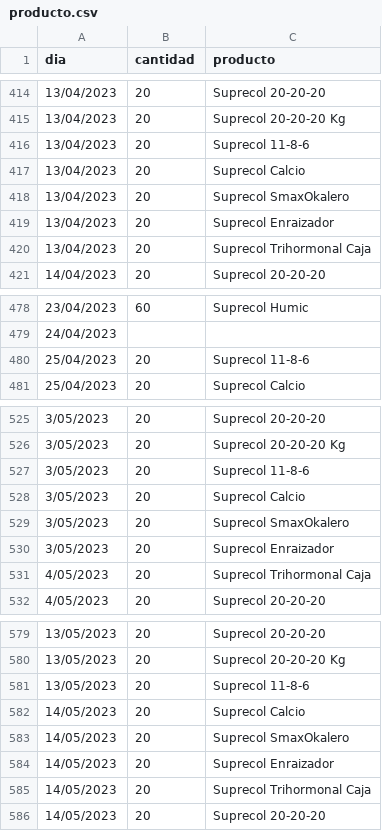
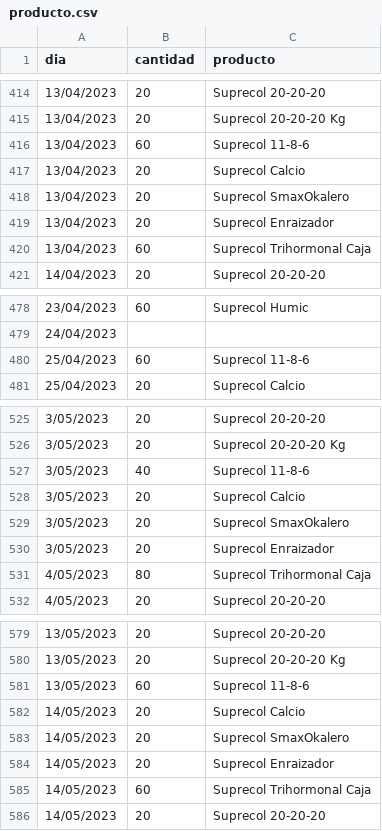
Before and after one commit to JhonnyJR10/CSV, a CSV file: producto.csv, drawn as a sheet; only a part is shown, gaps mark what is left out; the diff covers the shown part only.

```diff
--- a/producto.csv
+++ b/producto.csv
@@ -415,3 +415,3 @@ dia,cantidad,producto
 13/04/2023,20,Suprecol 20-20-20 Kg
-13/04/2023,20,Suprecol 11-8-6
+13/04/2023,60,Suprecol 11-8-6
 13/04/2023,20,Suprecol Calcio
@@ -419,3 +419,3 @@ dia,cantidad,producto
 13/04/2023,20,Suprecol Enraizador
-13/04/2023,20,Suprecol Trihormonal Caja
+13/04/2023,60,Suprecol Trihormonal Caja
 14/04/2023,20,Suprecol 20-20-20
@@ -479,3 +479,3 @@ dia,cantidad,producto
 24/04/2023,,
-25/04/2023,20,Suprecol 11-8-6
+25/04/2023,60,Suprecol 11-8-6
 25/04/2023,20,Suprecol Calcio
@@ -526,3 +526,3 @@ dia,cantidad,producto
 3/05/2023,20,Suprecol 20-20-20 Kg
-3/05/2023,20,Suprecol 11-8-6
+3/05/2023,40,Suprecol 11-8-6
 3/05/2023,20,Suprecol Calcio
@@ -530,3 +530,3 @@ dia,cantidad,producto
 3/05/2023,20,Suprecol Enraizador
-4/05/2023,20,Suprecol Trihormonal Caja
+4/05/2023,80,Suprecol Trihormonal Caja
 4/05/2023,20,Suprecol 20-20-20
@@ -580,3 +580,3 @@ dia,cantidad,producto
 13/05/2023,20,Suprecol 20-20-20 Kg
-13/05/2023,20,Suprecol 11-8-6
+13/05/2023,60,Suprecol 11-8-6
 14/05/2023,20,Suprecol Calcio
@@ -584,3 +584,3 @@ dia,cantidad,producto
 14/05/2023,20,Suprecol Enraizador
-14/05/2023,20,Suprecol Trihormonal Caja
+14/05/2023,60,Suprecol Trihormonal Caja
 14/05/2023,20,Suprecol 20-20-20
```
Also changed, not shown: 3 edited cells elsewhere in this file.
